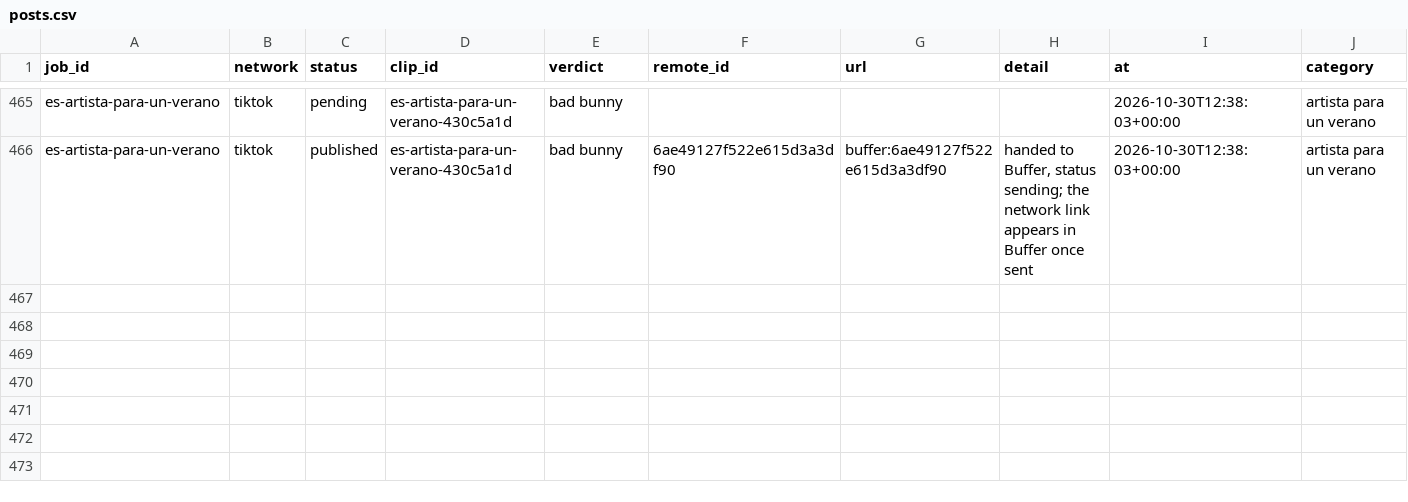
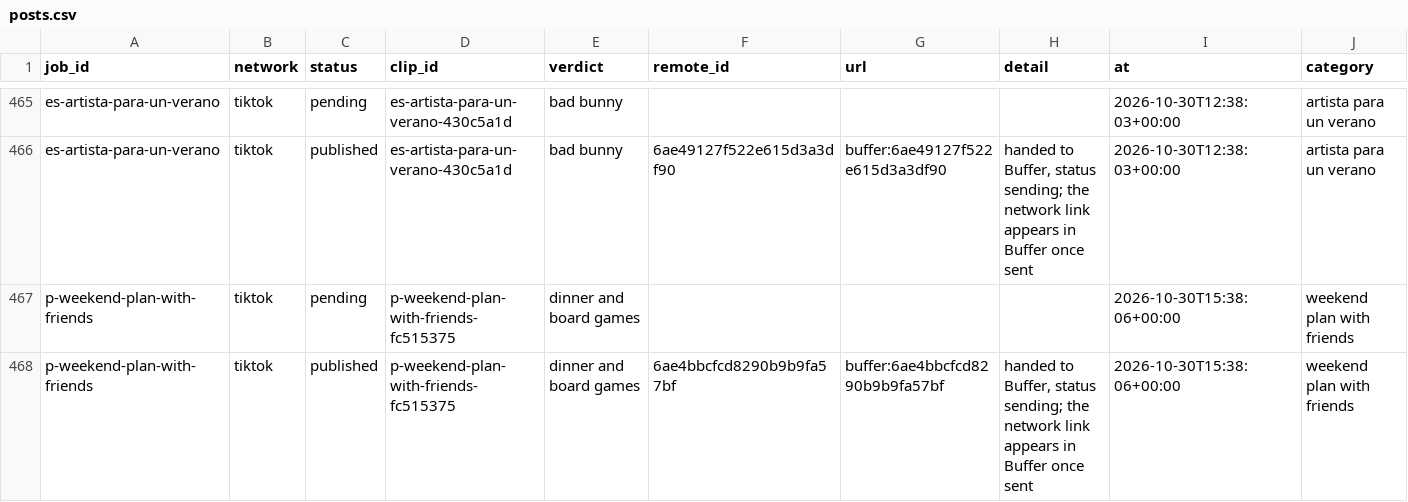
Before and after one commit to everfields/antisearch-automation, a CSV file: posts.csv, drawn as a sheet; only a part is shown, gaps mark what is left out; rows hold the shown columns only; the diff names each change by its address in the sheet, - before the commit and + after, or states it on an @@ line.

```diff
--- a/posts.csv
+++ b/posts.csv
+row 467: p-weekend-plan-with-friends | tiktok | pending | p-weekend-plan-with-friends-fc515375 | dinner and board games |  |  |  | 2026-10-30T15:38:06+00:00 | weekend plan with friends
+row 468: p-weekend-plan-with-friends | tiktok | published | p-weekend-plan-with-friends-fc515375 | dinner and board games | 6ae4bbcfcd8290b9b9fa57bf | buffer:6ae4bbcfcd8290b9b9fa57bf | handed to Buffer, status sending; the network link appears in Buffer once sent | 2026-10-30T15:38:06+00:00 | weekend plan with friends
```
Also changed, not shown: verdicts.csv, 1 other file.
